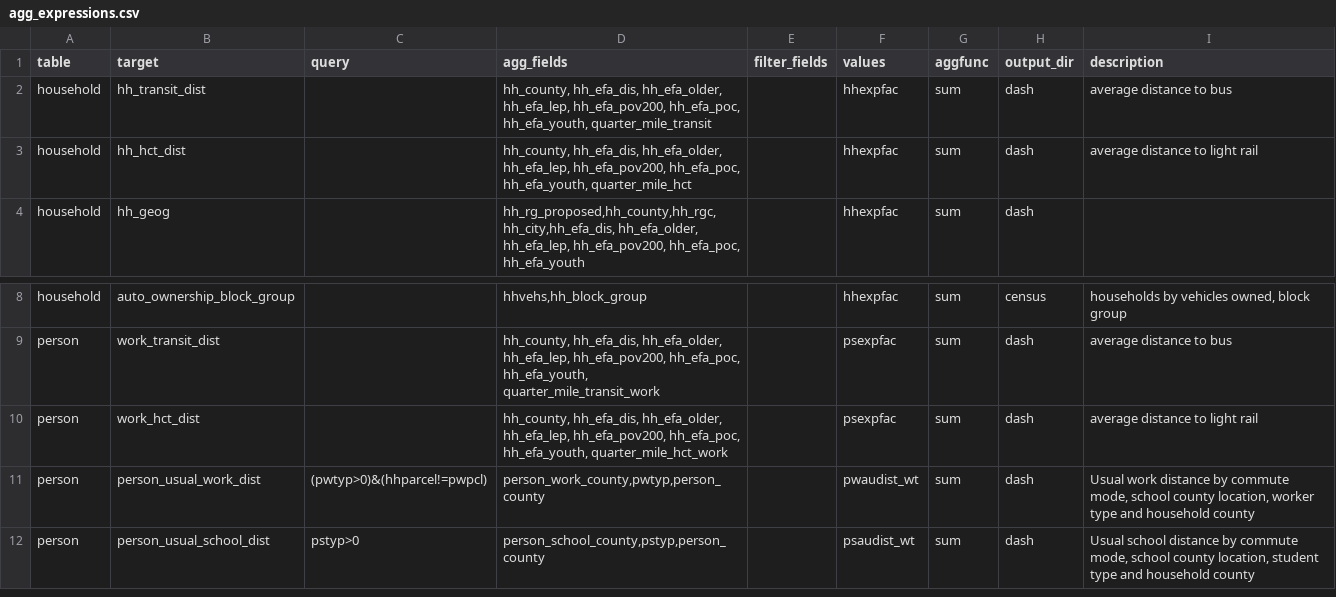
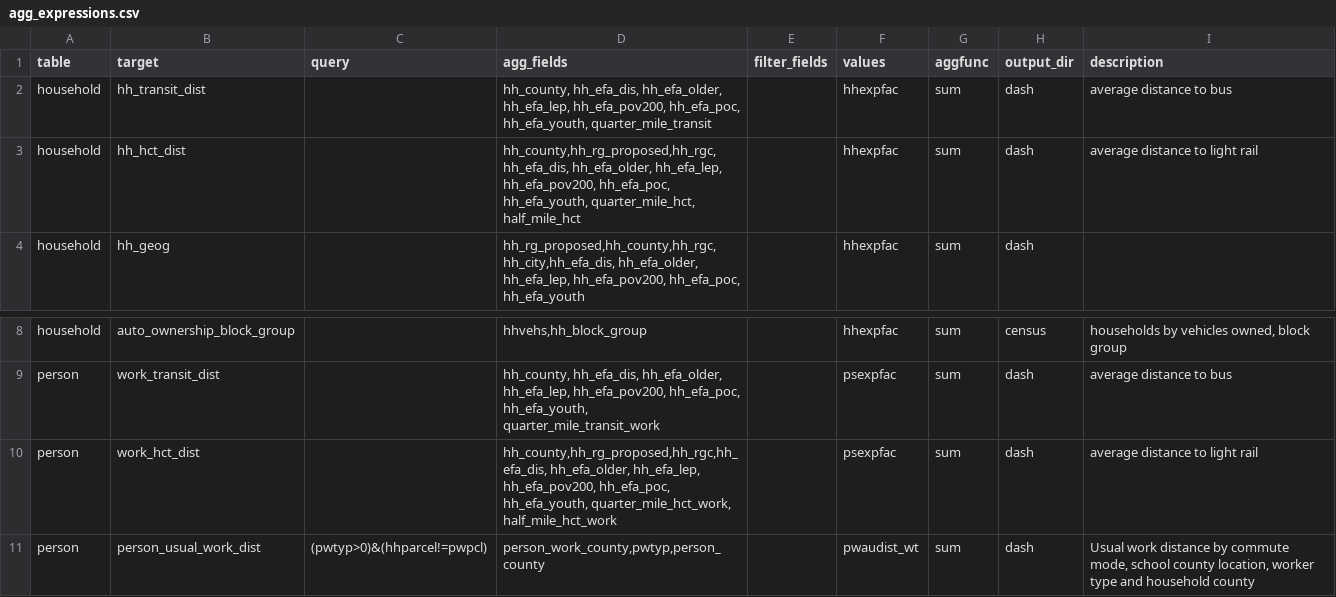
Before and after one commit to psrc/soundcast, a CSV file: inputs/model/daysim/summaries/agg_expressions.csv, drawn as a sheet; only a part is shown, gaps mark what is left out; the shorter side is filled out with more unchanged rows.

Commit message:
add half mile hct to agg

```diff
--- a/inputs/model/daysim/summaries/agg_expressions.csv
+++ b/inputs/model/daysim/summaries/agg_expressions.csv
@@ -2,3 +2,3 @@ table,target,query,agg_fields,filter_fields,values,aggfunc,output_dir,descriptio
 household,hh_transit_dist,,"hh_county, hh_efa_dis, hh_efa_older, hh_efa_lep, hh_efa_pov200, hh_efa_poc, hh_efa_youth, quarter_mile_transit",,hhexpfac,sum,dash,average distance to bus
-household,hh_hct_dist,,"hh_county, hh_efa_dis, hh_efa_older, hh_efa_lep, hh_efa_pov200, hh_efa_poc, hh_efa_youth, quarter_mile_hct",,hhexpfac,sum,dash,average distance to light rail
+household,hh_hct_dist,,"hh_county,hh_rg_proposed,hh_rgc, hh_efa_dis, hh_efa_older, hh_efa_lep, hh_efa_pov200, hh_efa_poc, hh_efa_youth, quarter_mile_hct, half_mile_hct",,hhexpfac,sum,dash,average distance to light rail
 household,hh_geog,,"hh_rg_proposed,hh_county,hh_rgc, hh_city,hh_efa_dis, hh_efa_older, hh_efa_lep, hh_efa_pov200, hh_efa_poc, hh_efa_youth",,hhexpfac,sum,dash,
@@ -9,3 +9,3 @@ household,auto_ownership_block_group,,"hhvehs,hh_block_group",,hhexpfac,sum,cens
 person,work_transit_dist,,"hh_county, hh_efa_dis, hh_efa_older, hh_efa_lep, hh_efa_pov200, hh_efa_poc, hh_efa_youth, quarter_mile_transit_work",,psexpfac,sum,dash,average distance to bus
-person,work_hct_dist,,"hh_county, hh_efa_dis, hh_efa_older, hh_efa_lep, hh_efa_pov200, hh_efa_poc, hh_efa_youth, quarter_mile_hct_work",,psexpfac,sum,dash,average distance to light rail
+person,work_hct_dist,,"hh_county,hh_rg_proposed,hh_rgc,hh_efa_dis, hh_efa_older, hh_efa_lep, hh_efa_pov200, hh_efa_poc, hh_efa_youth, quarter_mile_hct_work, half_mile_hct_work",,psexpfac,sum,dash,average distance to light rail
 person,person_usual_work_dist,(pwtyp>0)&(hhparcel!=pwpcl),"person_work_county,pwtyp,person_county",,pwaudist_wt,sum,dash,"Usual work distance by commute mode, school county location, worker type and household county"
```
Also changed, not shown: 1 other file.
